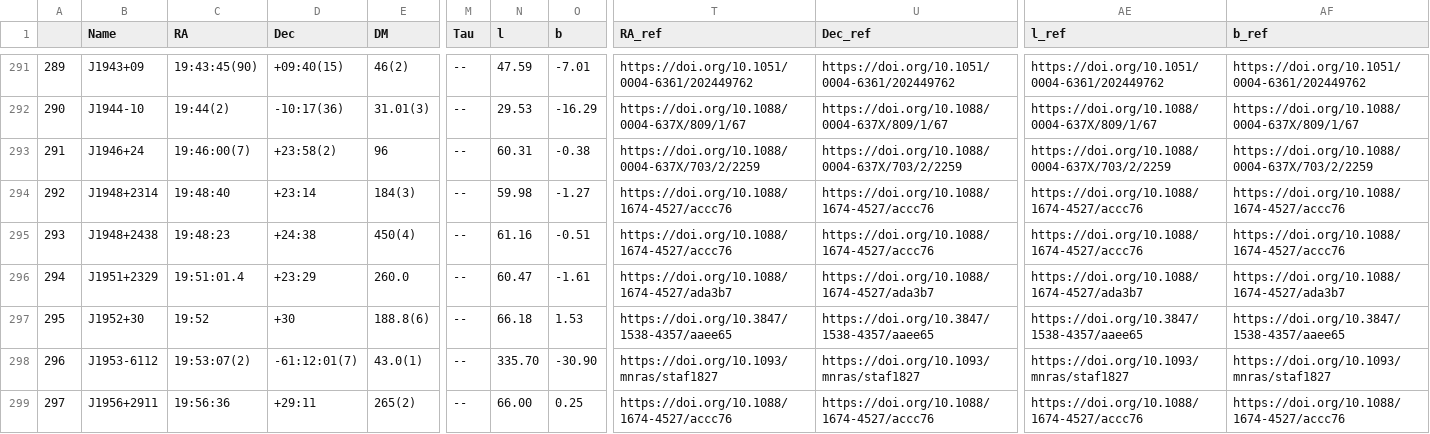
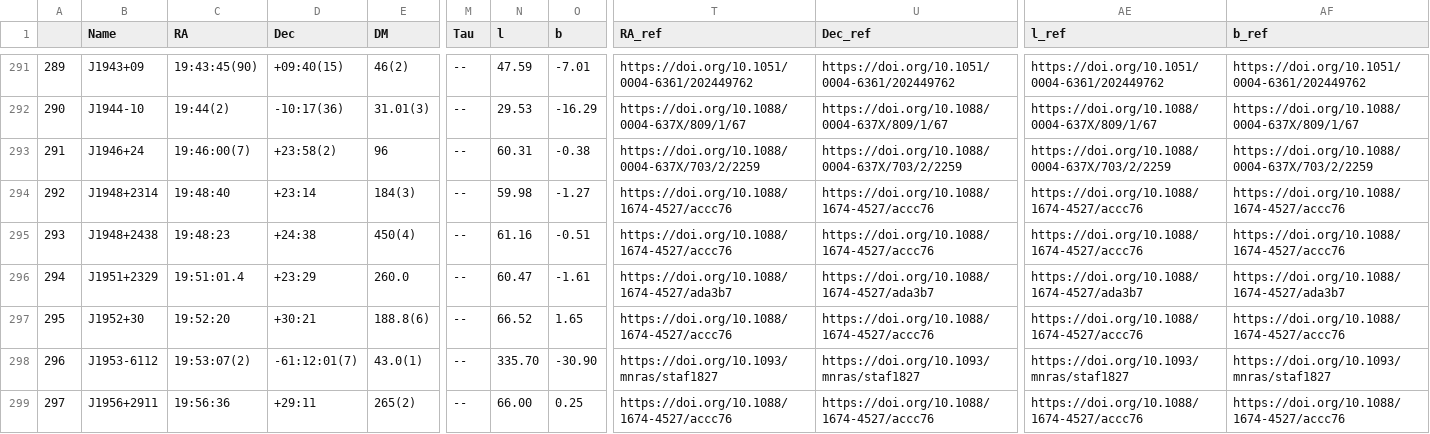
Before and after one commit to rratalog/rratalog, a CSV file: rratalog.csv, drawn as a sheet; only a part is shown, gaps mark what is left out; the diff names each change by its address in the sheet, - before the commit and + after, or states it on an @@ line.

```diff
--- a/rratalog.csv
+++ b/rratalog.csv
-C297 (RA): 19:52
+C297 (RA): 19:52:20
-D297 (Dec): +30
+D297 (Dec): +30:21
-N297 (l): 66.18
+N297 (l): 66.52
-O297 (b): 1.53
+O297 (b): 1.65
-T297 (RA_ref): https://doi.org/10.3847/1538-4357/aaee65
+T297 (RA_ref): https://doi.org/10.1088/1674-4527/accc76
-U297 (Dec_ref): https://doi.org/10.3847/1538-4357/aaee65
+U297 (Dec_ref): https://doi.org/10.1088/1674-4527/accc76
-AE297 (l_ref): https://doi.org/10.3847/1538-4357/aaee65
+AE297 (l_ref): https://doi.org/10.1088/1674-4527/accc76
-AF297 (b_ref): https://doi.org/10.3847/1538-4357/aaee65
+AF297 (b_ref): https://doi.org/10.1088/1674-4527/accc76
```
Also changed, not shown: rratalog2.csv, 2 other files.
